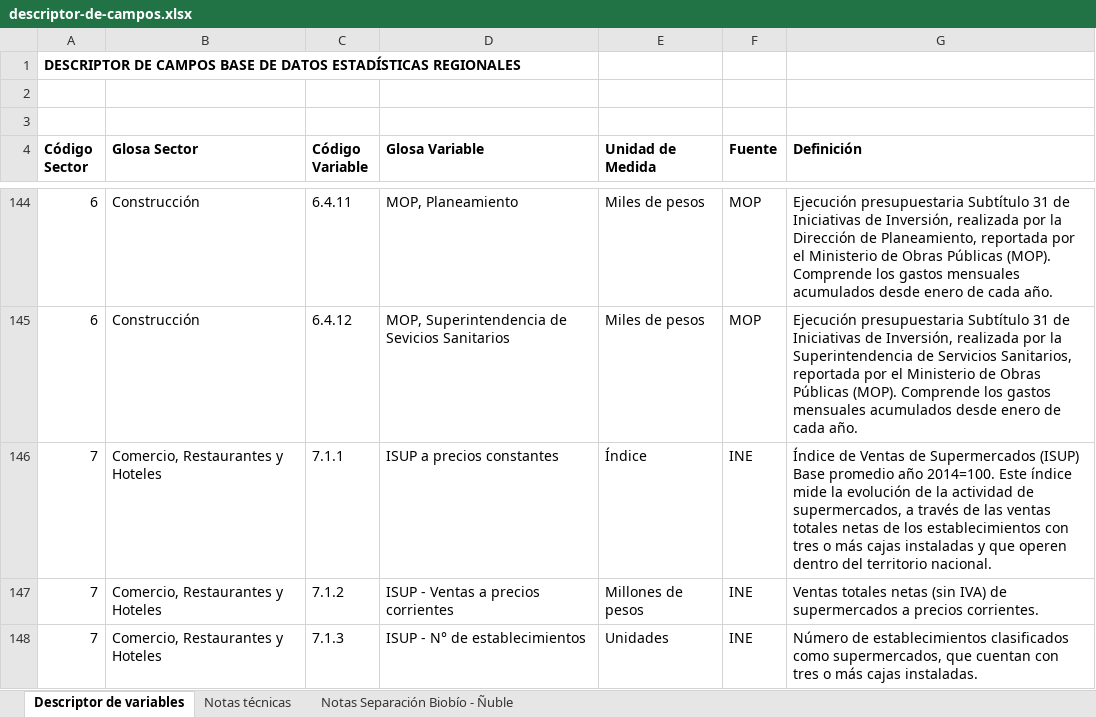
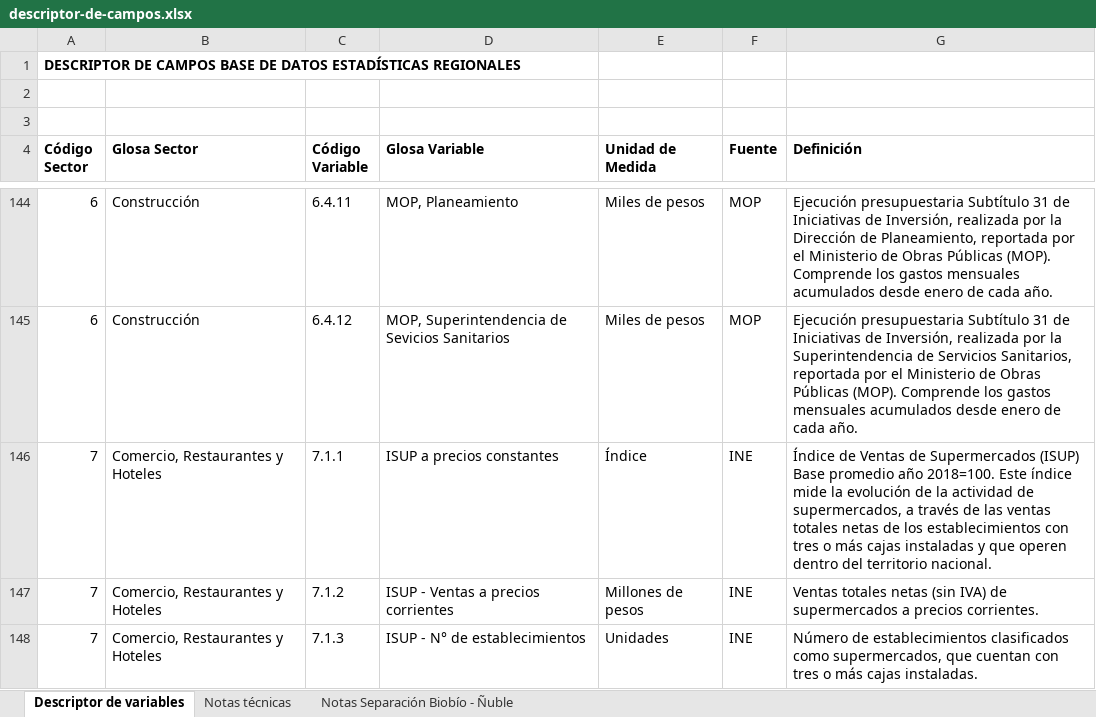
Before and after one commit to Sud-Austral/EstadisticasRegionales, an Excel workbook: Estadísticas Regionales/descriptor-de-campos.xlsx, sheet Descriptor de variables, drawn as a sheet; only a part is shown, gaps mark what is left out; values as stored, in another font and other column widths than the file's, no borders; the diff names each change by its address in the sheet, - before the commit and + after, or states it on an @@ line.

```diff
--- a/Estadísticas Regionales/descriptor-de-campos.xlsx (sheet Descriptor de variables)
+++ b/Estadísticas Regionales/descriptor-de-campos.xlsx (sheet Descriptor de variables)
-G146 (Definición): …promedio año 2014=100. Este índice…
+G146 (Definición): …promedio año 2018=100. Este índice…
```
Also changed, not shown: sheet Notas técnicas, Estadísticas Regionales/estadísticas-regionales.xlsx.
